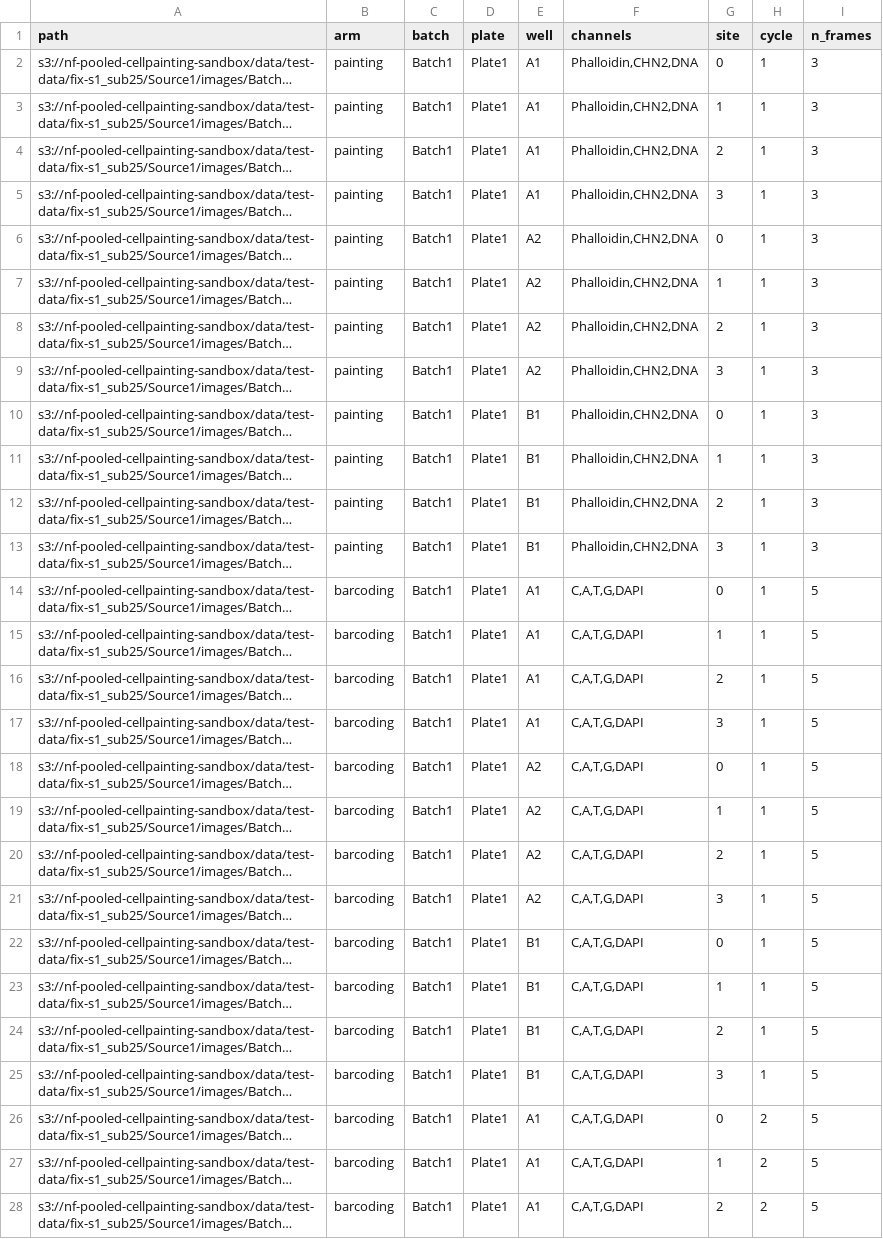
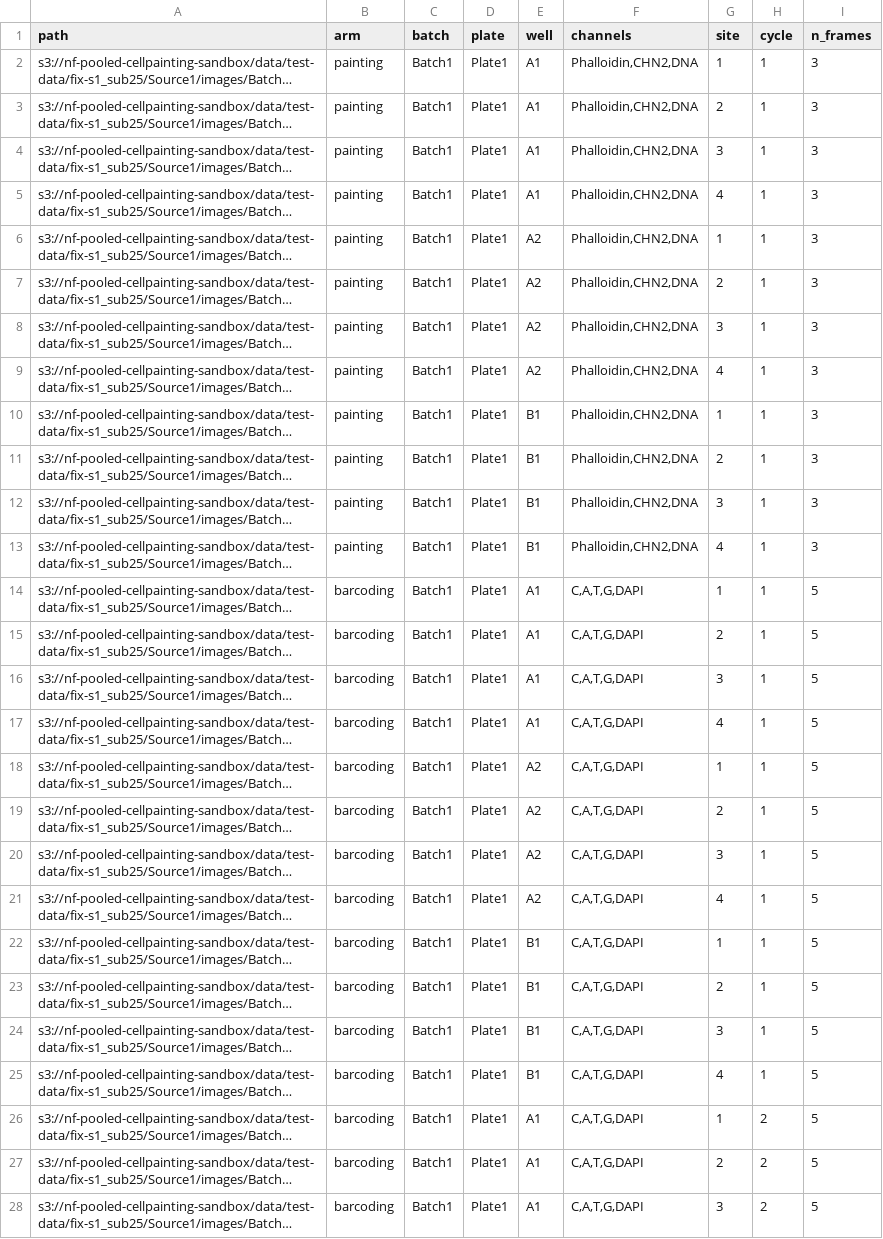
Before and after one commit to broadinstitute/nf-pooled-cellpainting, a CSV file: assets/samplesheet.csv, drawn as a sheet; only a part is shown; long unchanged cells end in …; the diff covers the shown part only; the diff names each change by its address in the sheet, - before the commit and + after, or states it on an @@ line.

Commit message:
🚧 wip: Normalize site numbering throughout pipeline and update stitchcrop nf-test

```diff
--- a/assets/samplesheet.csv
+++ b/assets/samplesheet.csv
-G2 (site): 0
+G2 (site): 1
-G3 (site): 1
+G3 (site): 2
-G4 (site): 2
+G4 (site): 3
-G5 (site): 3
+G5 (site): 4
-G6 (site): 0
+G6 (site): 1
-G7 (site): 1
+G7 (site): 2
-G8 (site): 2
+G8 (site): 3
-G9 (site): 3
+G9 (site): 4
-G10 (site): 0
+G10 (site): 1
-G11 (site): 1
+G11 (site): 2
-G12 (site): 2
+G12 (site): 3
-G13 (site): 3
+G13 (site): 4
-G14 (site): 0
+G14 (site): 1
-G15 (site): 1
+G15 (site): 2
-G16 (site): 2
+G16 (site): 3
-G17 (site): 3
+G17 (site): 4
-G18 (site): 0
+G18 (site): 1
-G19 (site): 1
+G19 (site): 2
-G20 (site): 2
+G20 (site): 3
-G21 (site): 3
+G21 (site): 4
-G22 (site): 0
+G22 (site): 1
-G23 (site): 1
+G23 (site): 2
-G24 (site): 2
+G24 (site): 3
-G25 (site): 3
+G25 (site): 4
-G26 (site): 0
+G26 (site): 1
-G27 (site): 1
+G27 (site): 2
-G28 (site): 2
+G28 (site): 3
```
Also changed, not shown: 21 edited cells elsewhere in this file, 5 other files.
